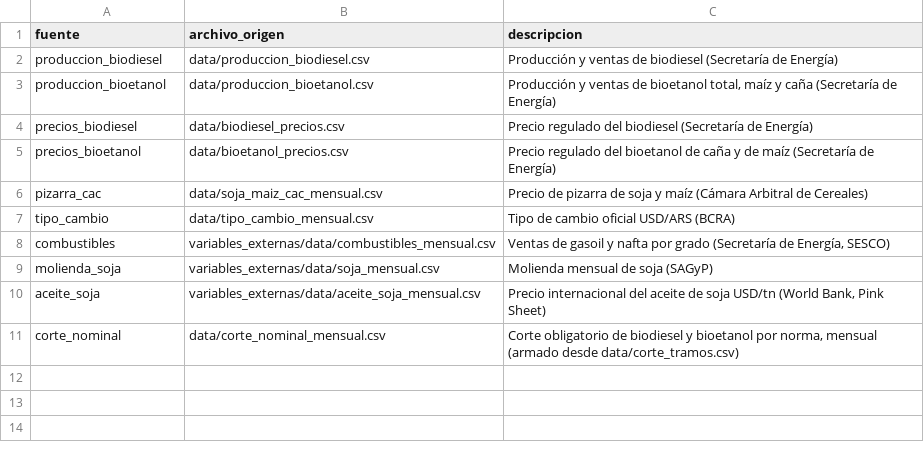
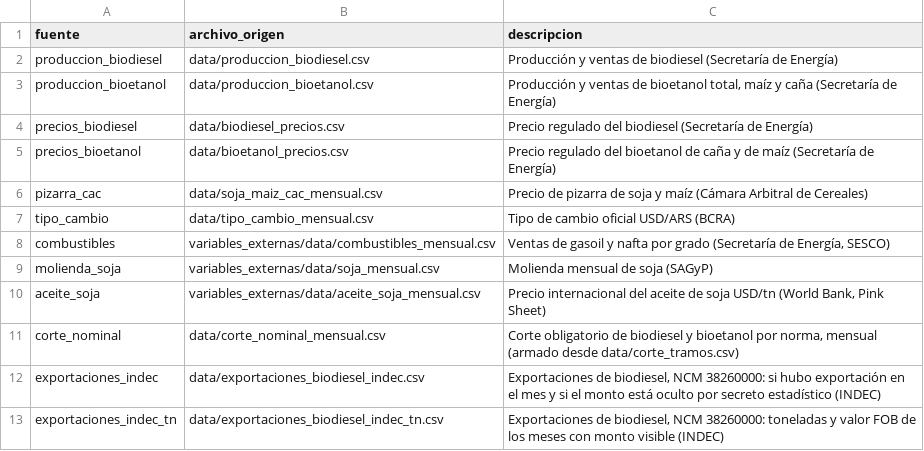
Before and after one commit to Lab2-BCR-UCA/Lab2-BCR, a CSV file: db/fuentes.csv, drawn as a sheet.

```diff
--- a/db/fuentes.csv
+++ b/db/fuentes.csv
@@ -11 +11,3 @@ aceite_soja,variables_externas/data/aceite_soja_mensual.csv,"Precio internaciona
 corte_nominal,data/corte_nominal_mensual.csv,"Corte obligatorio de biodiesel y bioetanol por norma, mensual (armado desde data/corte_tramos.csv)"
+exportaciones_indec,data/exportaciones_biodiesel_indec.csv,"Exportaciones de biodiesel, NCM 38260000: si hubo exportación en el mes y si el monto está oculto por secreto estadístico (INDEC)"
+exportaciones_indec_tn,data/exportaciones_biodiesel_indec_tn.csv,"Exportaciones de biodiesel, NCM 38260000: toneladas y valor FOB de los meses con monto visible (INDEC)"
```
Also changed, not shown: data/disponibilidad_variables.csv, db/series.csv, 27 other files.
